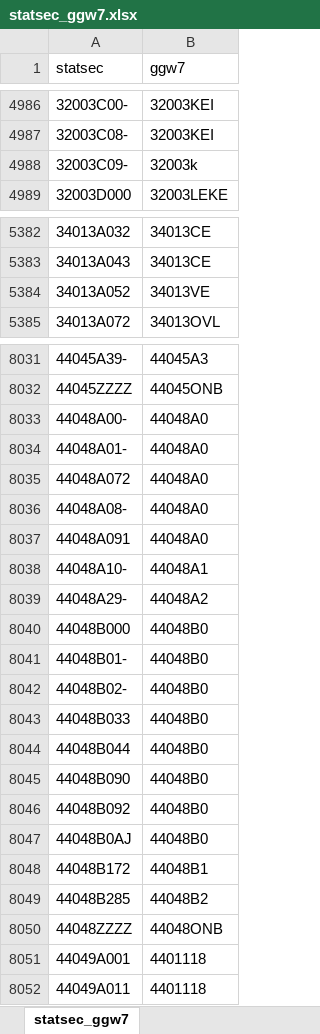
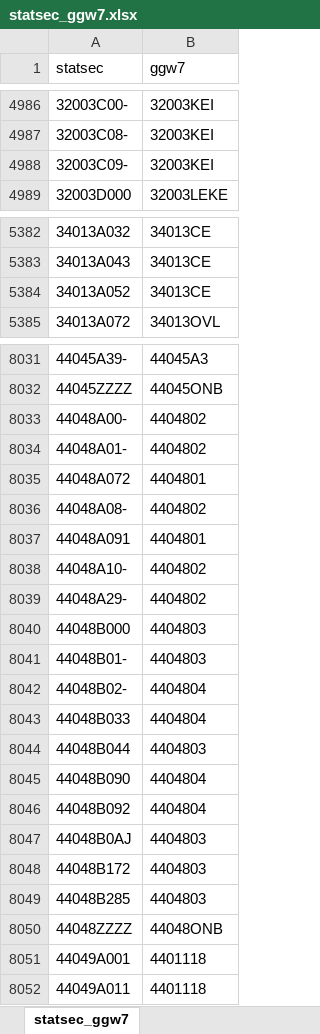
Before and after one commit to provinciesincijfers/gebiedsniveaus, an Excel workbook: data_voor_swing/aggregatietabellen/statsec_ggw7.xlsx, sheet statsec_ggw7, drawn as a sheet; only a part is shown, gaps mark what is left out; values as stored, in another font and other column widths than the file's, no borders; the diff covers the shown part only; the diff names each change by its address in the sheet, - before the commit and + after, or states it on an @@ line.

```diff
--- a/data_voor_swing/aggregatietabellen/statsec_ggw7.xlsx (sheet statsec_ggw7)
+++ b/data_voor_swing/aggregatietabellen/statsec_ggw7.xlsx (sheet statsec_ggw7)
-B4988 (ggw7): 32003k
+B4988 (ggw7): 32003KEI
-B5384 (ggw7): 34013VE
+B5384 (ggw7): 34013CE
-B8033:B8034 (ggw7): 44048A0
+B8033:B8034 (ggw7): 4404802
-B8035 (ggw7): 44048A0
+B8035 (ggw7): 4404801
-B8036 (ggw7): 44048A0
+B8036 (ggw7): 4404802
-B8037 (ggw7): 44048A0
+B8037 (ggw7): 4404801
-B8038 (ggw7): 44048A1
+B8038 (ggw7): 4404802
-B8039 (ggw7): 44048A2
+B8039 (ggw7): 4404802
-B8040:B8041 (ggw7): 44048B0
+B8040:B8041 (ggw7): 4404803
-B8042:B8043 (ggw7): 44048B0
+B8042:B8043 (ggw7): 4404804
-B8044 (ggw7): 44048B0
+B8044 (ggw7): 4404803
-B8045:B8046 (ggw7): 44048B0
+B8045:B8046 (ggw7): 4404804
-B8047 (ggw7): 44048B0
+B8047 (ggw7): 4404803
-B8048 (ggw7): 44048B1
+B8048 (ggw7): 4404803
-B8049 (ggw7): 44048B2
+B8049 (ggw7): 4404803
```
Also changed, not shown: 9 edited cells elsewhere in this sheet, data_voor_swing/aggregatietabellen/ggw7_gemeente.xlsx, data_voor_swing/gebiedsdefinities/ggw7.xlsx, 11 other files.
